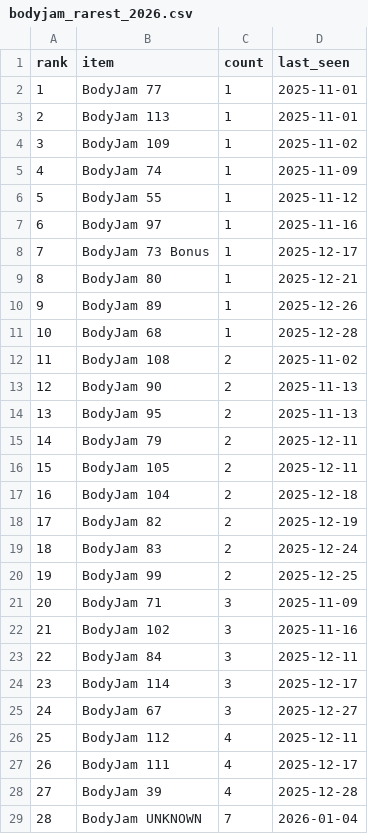
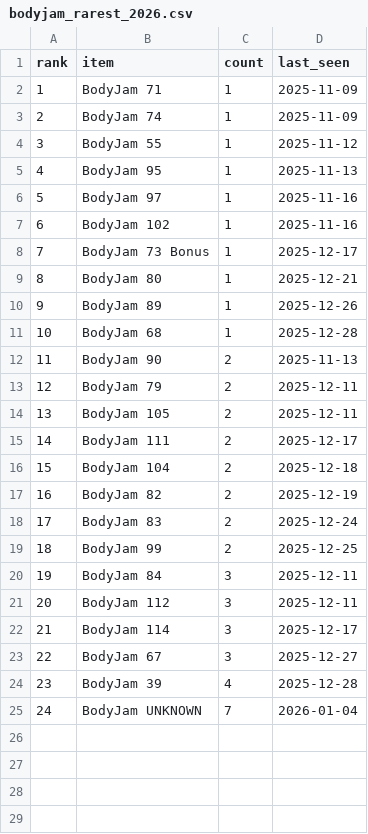
Before and after one commit to ThunderRJ/dance-schedule, a CSV file: docs/stats/bodyjam_rarest_2026.csv, drawn as a sheet; removed rows and columns are numbered as before the commit, all else as after; the diff names each change by its address in the sheet, - before the commit and + after, or states it on an @@ line.

```diff
--- a/docs/stats/bodyjam_rarest_2026.csv
+++ b/docs/stats/bodyjam_rarest_2026.csv
-B2 (item): BodyJam 77
+B2 (item): BodyJam 71
-D2 (last_seen): 2025-11-01
+D2 (last_seen): 2025-11-09
-row 3: 2 | BodyJam 113 | 1 | 2025-11-01
-row 4: 3 | BodyJam 109 | 1 | 2025-11-02
@@ column A (rank) renumbered from row 3 down @@
+row 5: 4 | BodyJam 95 | 1 | 2025-11-13
+row 7: 6 | BodyJam 102 | 1 | 2025-11-16
-row 12: 11 | BodyJam 108 | 2 | 2025-11-02
-row 14: 13 | BodyJam 95 | 2 | 2025-11-13
+row 15: 14 | BodyJam 111 | 2 | 2025-12-17
-row 21: 20 | BodyJam 71 | 3 | 2025-11-09
-row 22: 21 | BodyJam 102 | 3 | 2025-11-16
+row 21: 20 | BodyJam 112 | 3 | 2025-12-11
-row 26: 25 | BodyJam 112 | 4 | 2025-12-11
-row 27: 26 | BodyJam 111 | 4 | 2025-12-17
```
Also changed, not shown: 4 other files.
